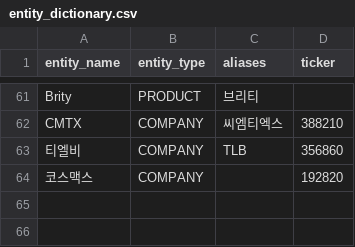
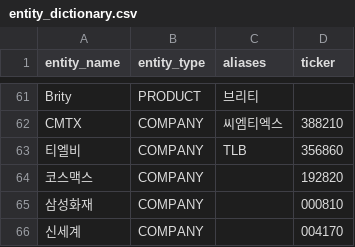
Before and after one commit to ghtjsx-web/3rd_project, a CSV file: figindex/data/entity_dictionary.csv, drawn as a sheet; only a part is shown, gaps mark what is left out.

```diff
--- a/figindex/data/entity_dictionary.csv
+++ b/figindex/data/entity_dictionary.csv
@@ -64 +64,3 @@ CMTX,COMPANY,씨엠티엑스,388210
 코스맥스,COMPANY,,192820
+삼성화재,COMPANY,,000810
+신세계,COMPANY,,004170
```
